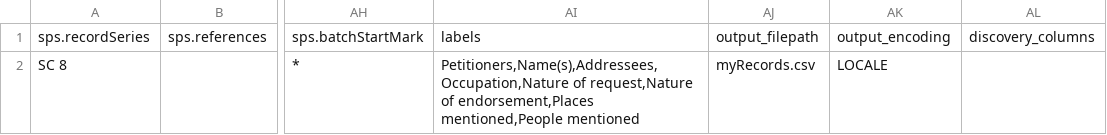
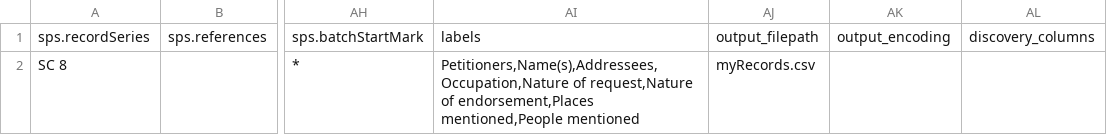
Before and after one commit to DavidUnderdown/DiscoveryAPI, a CSV file: discovery_api_SearchRecords_input_params.csv, drawn as a sheet; only a part is shown, gaps mark what is left out; the diff names each change by its address in the sheet, - before the commit and + after, or states it on an @@ line.

Commit message:
enable use of Excel ouput, closes #6

```diff
--- a/discovery_api_SearchRecords_input_params.csv
+++ b/discovery_api_SearchRecords_input_params.csv
-AK2: LOCALE
+AK2: (empty)
```
Also changed, not shown: 2 other files.
